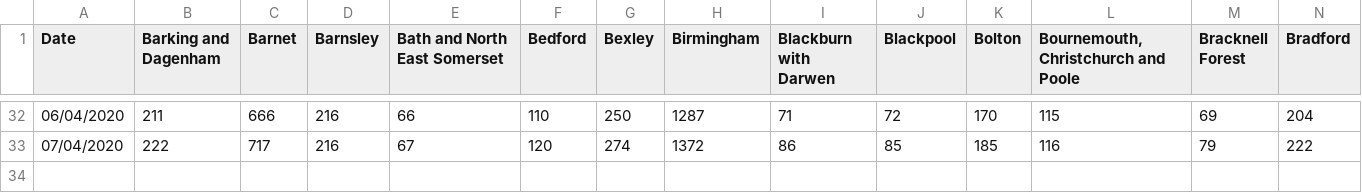
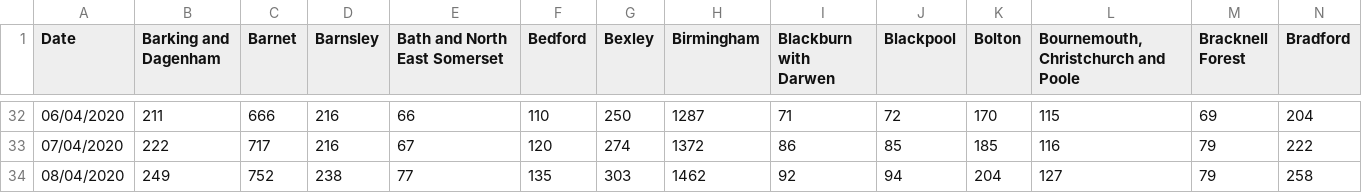
Before and after one commit to jcwhitehead/covUK, a CSV file: UK_regional/PHE_cum.csv, drawn as a sheet; only a part is shown, gaps mark what is left out; rows hold the shown columns only; the diff names each change by its address in the sheet, - before the commit and + after, or states it on an @@ line.

```diff
--- a/UK_regional/PHE_cum.csv
+++ b/UK_regional/PHE_cum.csv
+row 34: 08/04/2020 | 249 | 752 | 238 | 77 | 135 | 303 | 1462 | 92 | 94 | 204 | 127 | 79 | 258
```
Also changed, not shown: UK_regional/PHE.csv.
